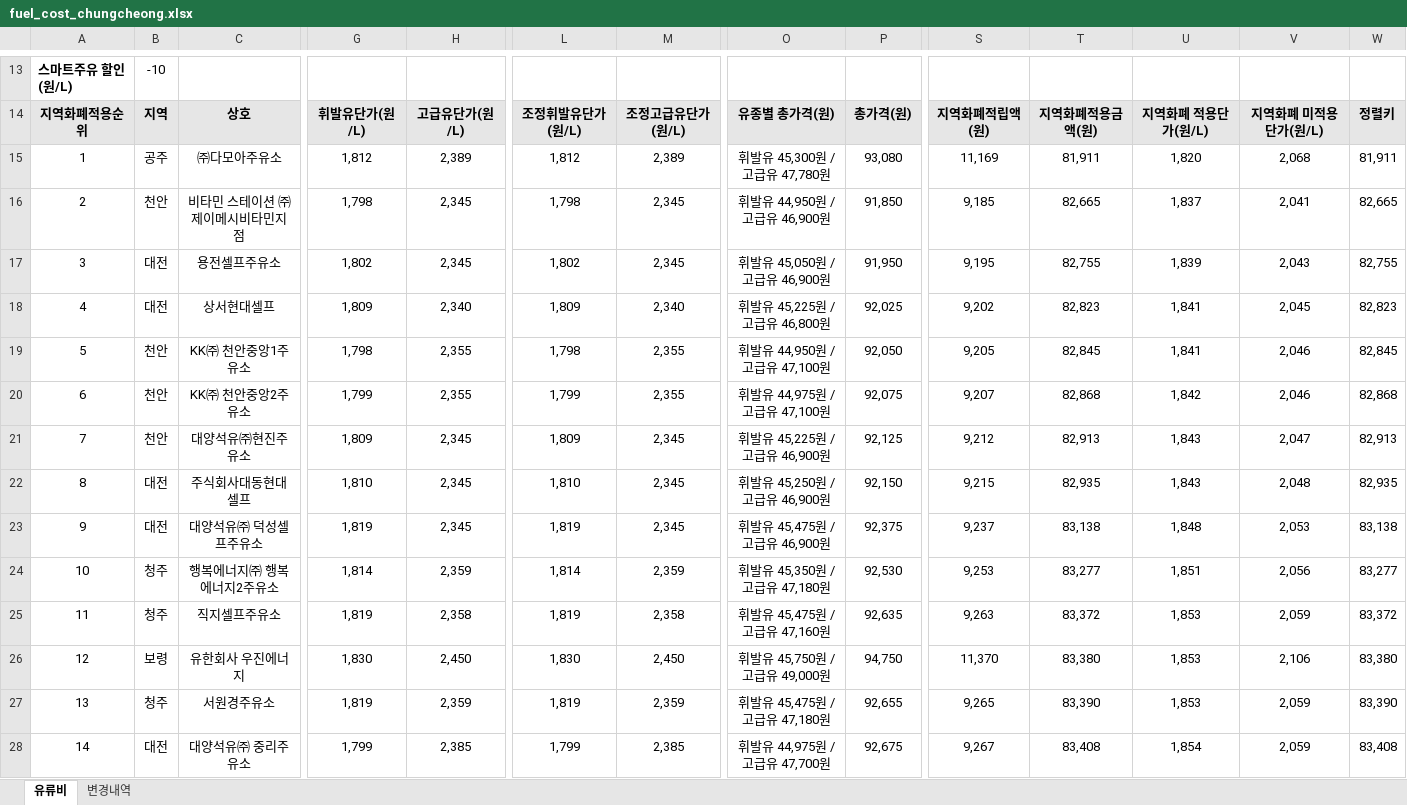
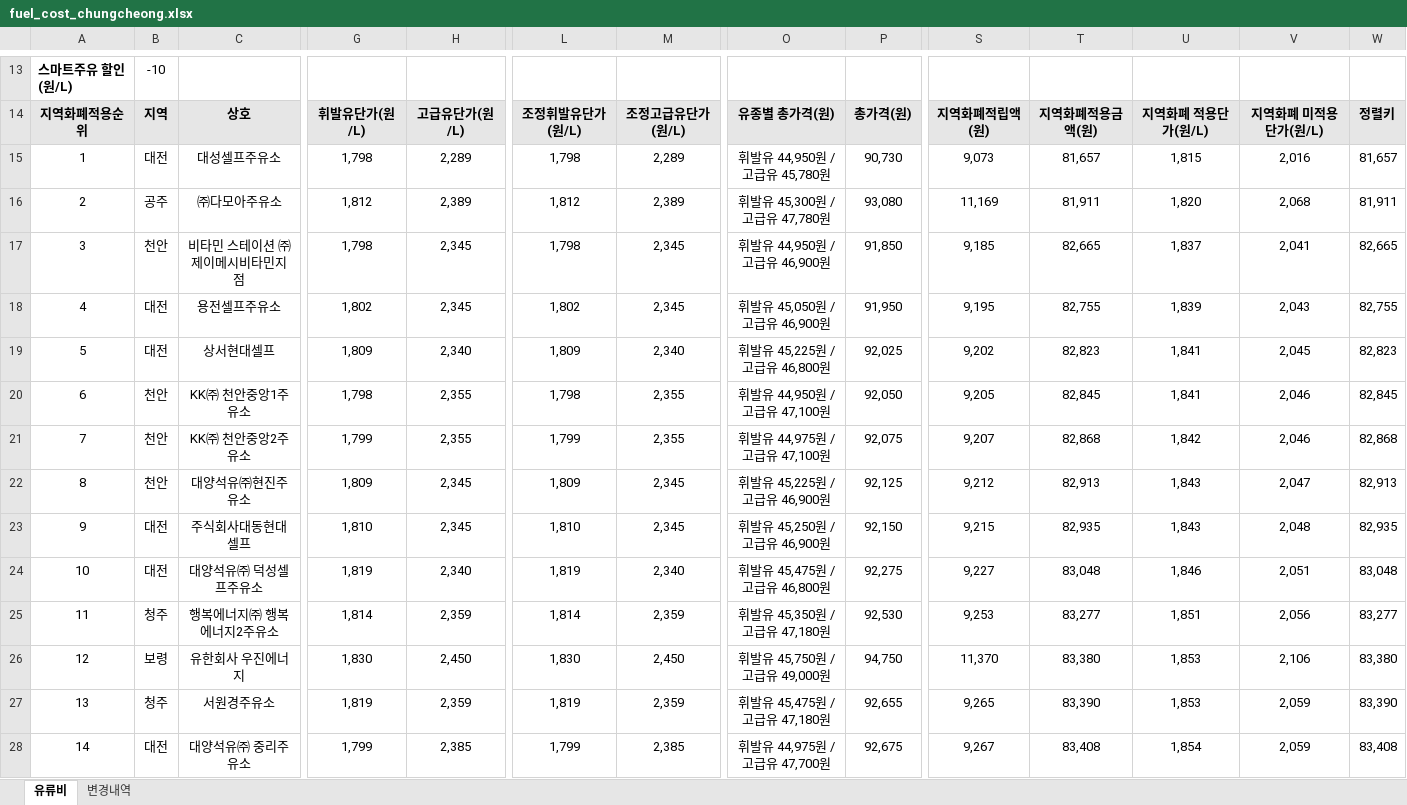
Before and after one commit to krwizxp/fcupdater, an Excel workbook: fuel_cost_chungcheong.xlsx, sheet 유류비, drawn as a sheet; only a part is shown, gaps mark what is left out; values as stored, in another font and other column widths than the file's, no borders; removed rows and columns are numbered as before the commit, all else as after; rows hold the shown columns only; the diff covers the shown part only; the diff names each change by its address in the sheet, - before the commit and + after, or states it on an @@ line.

```diff
--- a/fuel_cost_chungcheong.xlsx (sheet 유류비)
+++ b/fuel_cost_chungcheong.xlsx (sheet 유류비)
+row 15: 1 | 대전 | 대성셀프주유소 | 1,798 | 2,289 | 1,798 | 2,289 | 휘발유 44,950원 / 고급유 45,780원 | 90,730 | 9,073 | 81,657 | 1,815 | 2,016 | 81,657
-A16: 1
+A16: 2
-A17: 2
+A17: 3
-A18: 3
+A18: 4
-A19: 4
+A19: 5
-A20: 5
+A20: 6
-A21: 6
+A21: 7
-A22: 7
+A22: 8
-A23: 8
+A23: 9
-A24: 9
+A24: 10
-H24: 2,345
+H24: 2,340
-M24: 2,345
+M24: 2,340
-O24: 휘발유 45,475원 / 고급유 46,900원
+O24: 휘발유 45,475원 / 고급유 46,800원
-P24: 92,375
+P24: 92,275
-S24: 9,237
+S24: 9,227
-T24: 83,138
+T24: 83,048
-U24: 1,848
+U24: 1,846
-V24: 2,053
+V24: 2,051
-W24: 83,138
+W24: 83,048
-A25: 10
+A25: 11
-row 25: 11 | 청주 | 직지셀프주유소 | 1,819 | 2,358 | 1,819 | 2,358 | 휘발유 45,475원 / 고급유 47,160원 | 92,635 | 9,263 | 83,372 | 1,853 | 2,059 | 83,372
```
Also changed, not shown: 33 added rows, 32 removed rows and 73 edited cells elsewhere in this sheet, sheet 변경내역, formulas that keep their value, 5 other files.
